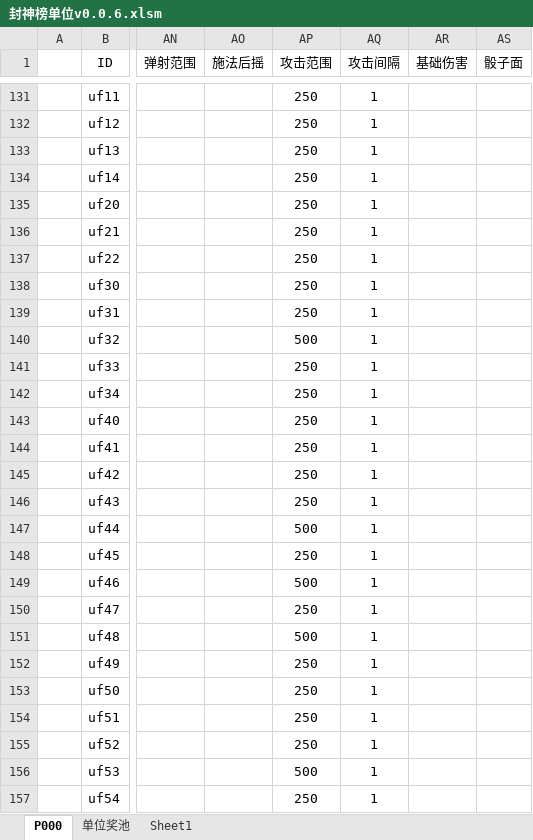
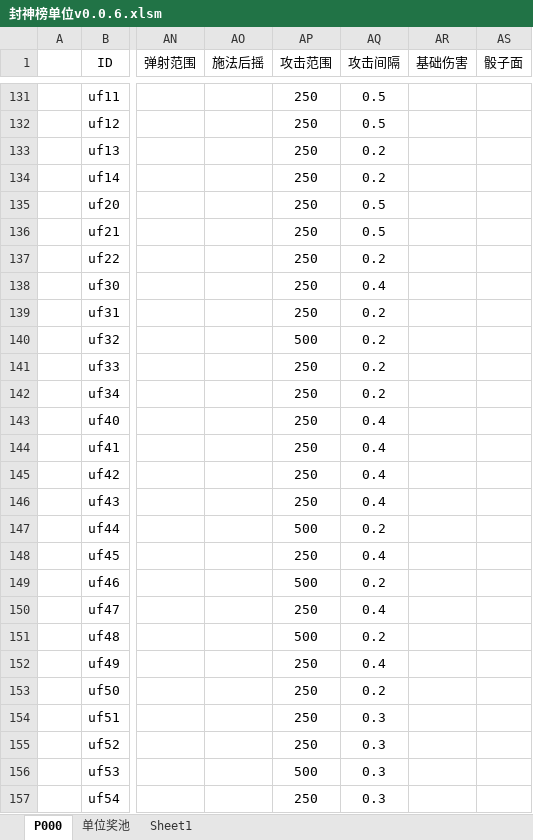
Before and after one commit to MageEgg/MageGame, an Excel workbook: 封神榜单位v0.0.6.xlsm, sheet P000, drawn as a sheet; only a part is shown, gaps mark what is left out; values as stored, in another font and other column widths than the file's, no borders; charts and pictures not drawn; the diff covers the shown part only; the diff names each change by its address in the sheet, - before the commit and + after, or states it on an @@ line.

```diff
--- a/封神榜单位v0.0.6.xlsm (sheet P000)
+++ b/封神榜单位v0.0.6.xlsm (sheet P000)
-AQ131:AQ132 (攻击间隔): 1
+AQ131:AQ132 (攻击间隔): 0.5
-AQ133:AQ134 (攻击间隔): 1
+AQ133:AQ134 (攻击间隔): 0.2
-AQ135:AQ136 (攻击间隔): 1
+AQ135:AQ136 (攻击间隔): 0.5
-AQ137 (攻击间隔): 1
+AQ137 (攻击间隔): 0.2
-AQ138 (攻击间隔): 1
+AQ138 (攻击间隔): 0.4
-AQ139:AQ142 (攻击间隔): 1
+AQ139:AQ142 (攻击间隔): 0.2
-AQ143:AQ146 (攻击间隔): 1
+AQ143:AQ146 (攻击间隔): 0.4
-AQ147 (攻击间隔): 1
+AQ147 (攻击间隔): 0.2
-AQ148 (攻击间隔): 1
+AQ148 (攻击间隔): 0.4
-AQ149 (攻击间隔): 1
+AQ149 (攻击间隔): 0.2
-AQ150 (攻击间隔): 1
+AQ150 (攻击间隔): 0.4
-AQ151 (攻击间隔): 1
+AQ151 (攻击间隔): 0.2
-AQ152 (攻击间隔): 1
+AQ152 (攻击间隔): 0.4
-AQ153 (攻击间隔): 1
+AQ153 (攻击间隔): 0.2
-AQ154:AQ157 (攻击间隔): 1
+AQ154:AQ157 (攻击间隔): 0.3
```
Also changed, not shown: 258 edited cells elsewhere in this sheet, 2 other files.
